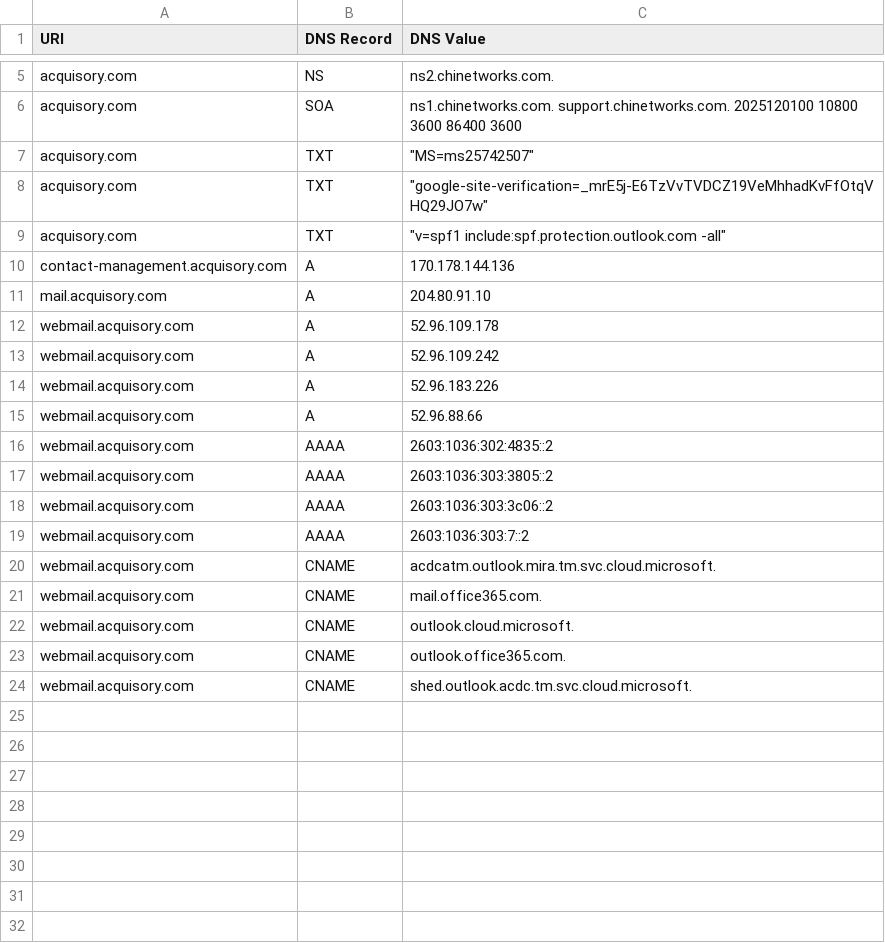
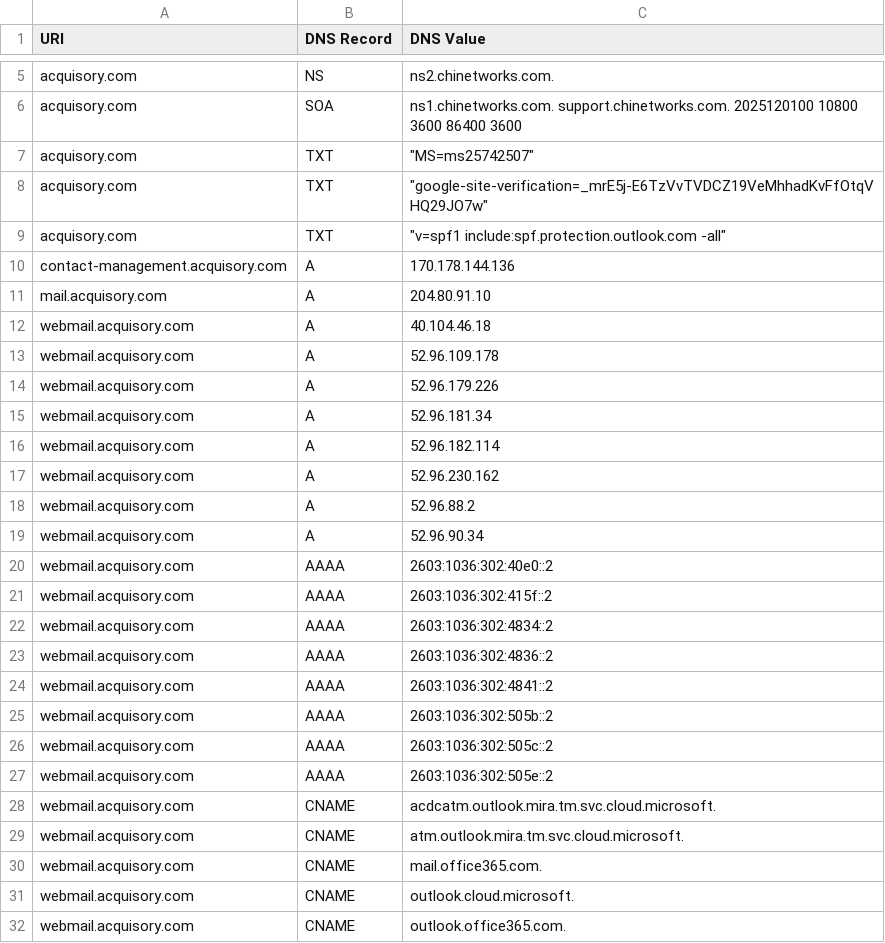
Before and after one commit to ayushmanchhabra/hacking, a CSV file: tools/bugbounty/targets/acquisory.com/dns.csv, drawn as a sheet; only a part is shown, gaps mark what is left out.

```diff
--- a/tools/bugbounty/targets/acquisory.com/dns.csv
+++ b/tools/bugbounty/targets/acquisory.com/dns.csv
@@ -11,11 +11,20 @@ contact-management.acquisory.com,A,"170.178.144.136"
 mail.acquisory.com,A,"204.80.91.10"
+webmail.acquisory.com,A,"40.104.46.18"
 webmail.acquisory.com,A,"52.96.109.178"
-webmail.acquisory.com,A,"52.96.109.242"
-webmail.acquisory.com,A,"52.96.183.226"
-webmail.acquisory.com,A,"52.96.88.66"
-webmail.acquisory.com,AAAA,"2603:1036:302:4835::2"
-webmail.acquisory.com,AAAA,"2603:1036:303:3805::2"
-webmail.acquisory.com,AAAA,"2603:1036:303:3c06::2"
-webmail.acquisory.com,AAAA,"2603:1036:303:7::2"
+webmail.acquisory.com,A,"52.96.179.226"
+webmail.acquisory.com,A,"52.96.181.34"
+webmail.acquisory.com,A,"52.96.182.114"
+webmail.acquisory.com,A,"52.96.230.162"
+webmail.acquisory.com,A,"52.96.88.2"
+webmail.acquisory.com,A,"52.96.90.34"
+webmail.acquisory.com,AAAA,"2603:1036:302:40e0::2"
+webmail.acquisory.com,AAAA,"2603:1036:302:415f::2"
+webmail.acquisory.com,AAAA,"2603:1036:302:4834::2"
+webmail.acquisory.com,AAAA,"2603:1036:302:4836::2"
+webmail.acquisory.com,AAAA,"2603:1036:302:4841::2"
+webmail.acquisory.com,AAAA,"2603:1036:302:505b::2"
+webmail.acquisory.com,AAAA,"2603:1036:302:505c::2"
+webmail.acquisory.com,AAAA,"2603:1036:302:505e::2"
 webmail.acquisory.com,CNAME,"acdcatm.outlook.mira.tm.svc.cloud.microsoft."
+webmail.acquisory.com,CNAME,"atm.outlook.mira.tm.svc.cloud.microsoft."
 webmail.acquisory.com,CNAME,"mail.office365.com."
@@ -23,2 +32 @@ webmail.acquisory.com,CNAME,"outlook.cloud.microsoft."
 webmail.acquisory.com,CNAME,"outlook.office365.com."
-webmail.acquisory.com,CNAME,"shed.outlook.acdc.tm.svc.cloud.microsoft."
```
Also changed, not shown: tools/bugbounty/targets/acquisory.com/ipdr.csv, tools/bugbounty/targets/acquisory.com/port.csv, 8 other files.
